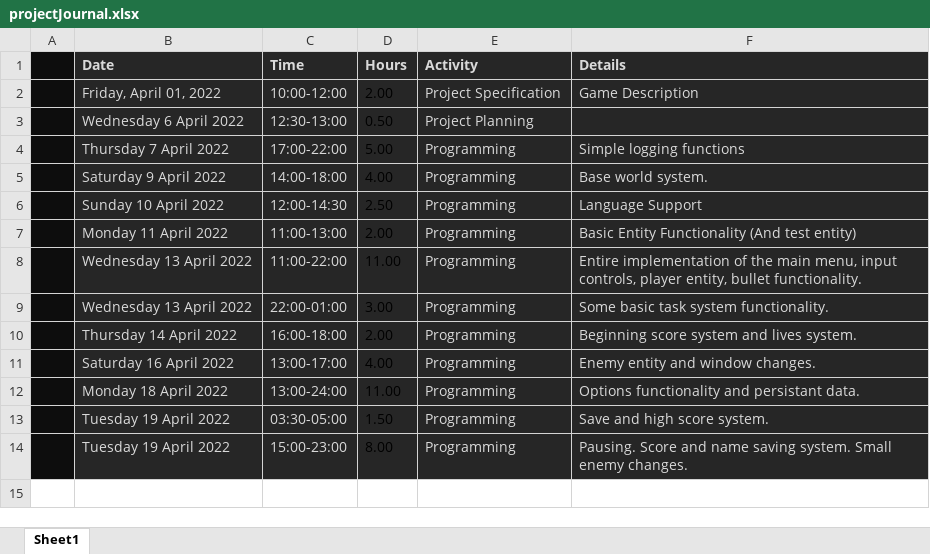
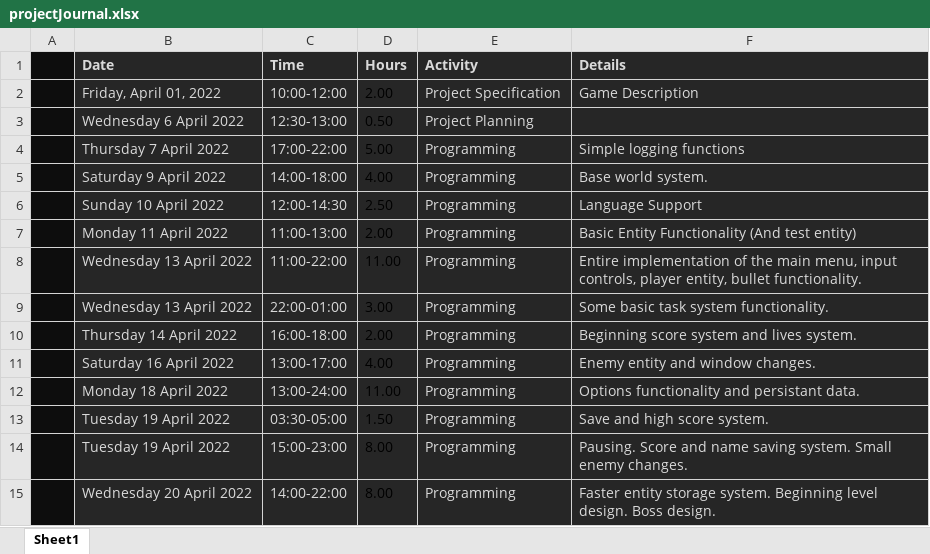
Before and after one commit to techy2001/psychic-memory, an Excel workbook: projectJournal.xlsx, sheet Sheet1, drawn as a sheet; values as stored, in another font and other column widths than the file's, no borders; conditional formats not drawn; the diff names each change by its address in the sheet, - before the commit and + after, or states it on an @@ line.

Commit message:
level design start

```diff
--- a/projectJournal.xlsx (sheet Sheet1)
+++ b/projectJournal.xlsx (sheet Sheet1)
+row 15:  | Wednesday 20 April 2022 | 14:00-22:00 | 8.00 | Programming | Faster entity storage system. Beginning level design. Boss design.
```
Also changed, not shown: 15 other files.
